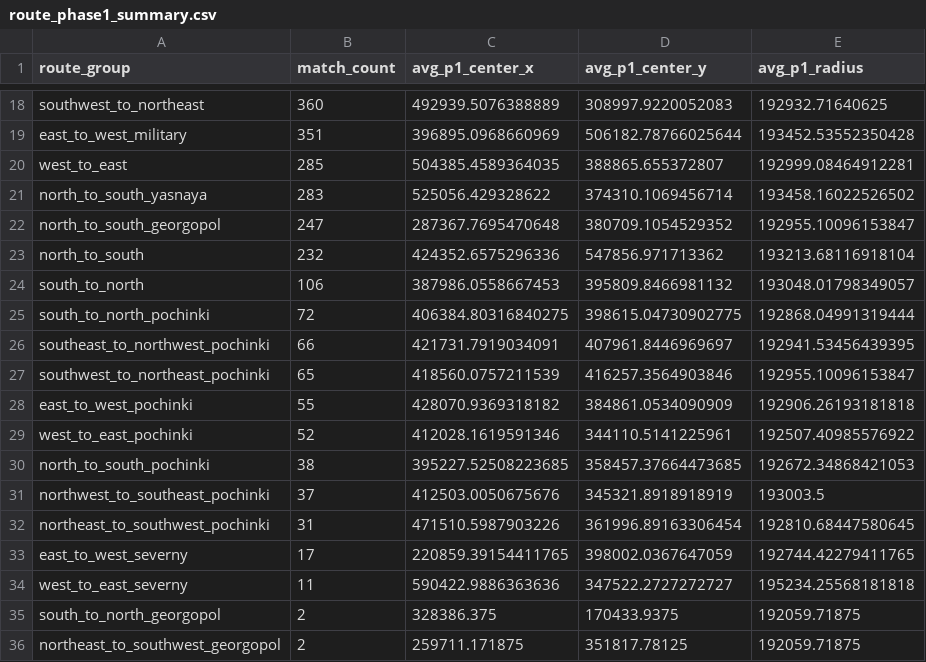
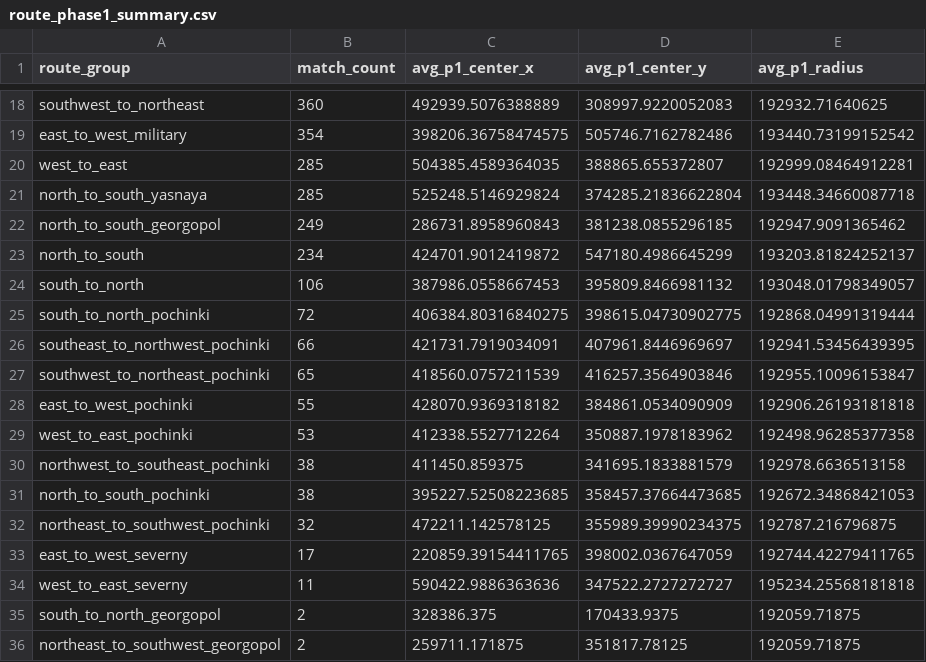
Before and after one commit to YeopSeung04/PUBG-Erangel-Circle-Predictor, a CSV file: data/processed/route_phase1_summary.csv, drawn as a sheet; only a part is shown, gaps mark what is left out; removed rows and columns are numbered as before the commit, all else as after; the diff covers the shown part only; the diff names each change by its address in the sheet, - before the commit and + after, or states it on an @@ line.

```diff
--- a/data/processed/route_phase1_summary.csv
+++ b/data/processed/route_phase1_summary.csv
-B19 (match_count): 351
+B19 (match_count): 354
-C19 (avg_p1_center_x): 396895.0968660969
+C19 (avg_p1_center_x): 398206.36758474575
-D19 (avg_p1_center_y): 506182.78766025644
+D19 (avg_p1_center_y): 505746.7162782486
-E19 (avg_p1_radius): 193452.53552350428
+E19 (avg_p1_radius): 193440.73199152542
-B21 (match_count): 283
+B21 (match_count): 285
-C21 (avg_p1_center_x): 525056.429328622
+C21 (avg_p1_center_x): 525248.5146929824
-D21 (avg_p1_center_y): 374310.1069456714
+D21 (avg_p1_center_y): 374285.21836622804
-E21 (avg_p1_radius): 193458.16022526502
+E21 (avg_p1_radius): 193448.34660087718
-B22 (match_count): 247
+B22 (match_count): 249
-C22 (avg_p1_center_x): 287367.7695470648
+C22 (avg_p1_center_x): 286731.8958960843
-D22 (avg_p1_center_y): 380709.1054529352
+D22 (avg_p1_center_y): 381238.0855296185
-E22 (avg_p1_radius): 192955.10096153847
+E22 (avg_p1_radius): 192947.9091365462
-B23 (match_count): 232
+B23 (match_count): 234
-C23 (avg_p1_center_x): 424352.6575296336
+C23 (avg_p1_center_x): 424701.9012419872
-D23 (avg_p1_center_y): 547856.971713362
+D23 (avg_p1_center_y): 547180.4986645299
-E23 (avg_p1_radius): 193213.68116918104
+E23 (avg_p1_radius): 193203.81824252137
-B29 (match_count): 52
+B29 (match_count): 53
-C29 (avg_p1_center_x): 412028.1619591346
+C29 (avg_p1_center_x): 412338.5527712264
-D29 (avg_p1_center_y): 344110.5141225961
+D29 (avg_p1_center_y): 350887.1978183962
-E29 (avg_p1_radius): 192507.40985576922
+E29 (avg_p1_radius): 192498.96285377358
+row 30: northwest_to_southeast_pochinki | 38 | 411450.859375 | 341695.1833881579 | 192978.6636513158
-row 31: northwest_to_southeast_pochinki | 37 | 412503.0050675676 | 345321.8918918919 | 193003.5
-B32 (match_count): 31
+B32 (match_count): 32
-C32 (avg_p1_center_x): 471510.5987903226
+C32 (avg_p1_center_x): 472211.142578125
-D32 (avg_p1_center_y): 361996.89163306454
+D32 (avg_p1_center_y): 355989.39990234375
-E32 (avg_p1_radius): 192810.68447580645
+E32 (avg_p1_radius): 192787.216796875
```
Also changed, not shown: 64 edited cells elsewhere in this file, 7 other files.
